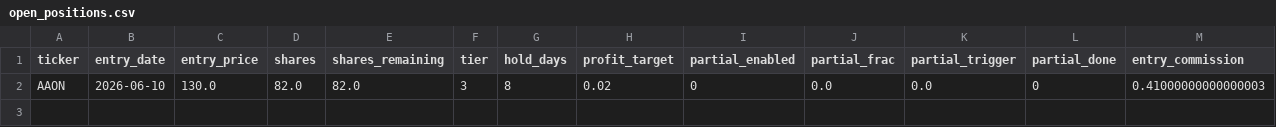
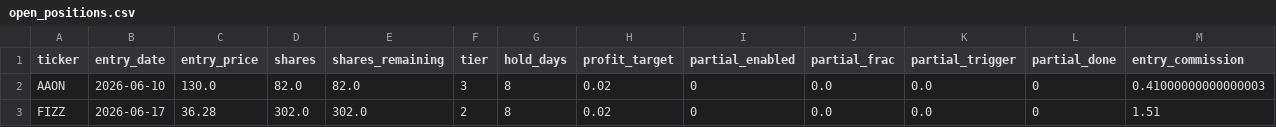
Before and after one commit to ckurau/naive-mean-reversion, a CSV file: paper_trading/open_positions.csv, drawn as a sheet; only a part is shown; rows hold the shown columns only; the diff names each change by its address in the sheet, - before the commit and + after, or states it on an @@ line.

Commit message:
paper trading update 2026-06-17

```diff
--- a/paper_trading/open_positions.csv
+++ b/paper_trading/open_positions.csv
+row 3: FIZZ | 2026-06-17 | 36.28 | 302.0 | 302.0 | 2 | 8 | 0.02 | 0 | 0.0 | 0.0 | 0 | 1.51
```
Also changed, not shown: paper_trading/trades.csv, 1 other file.
